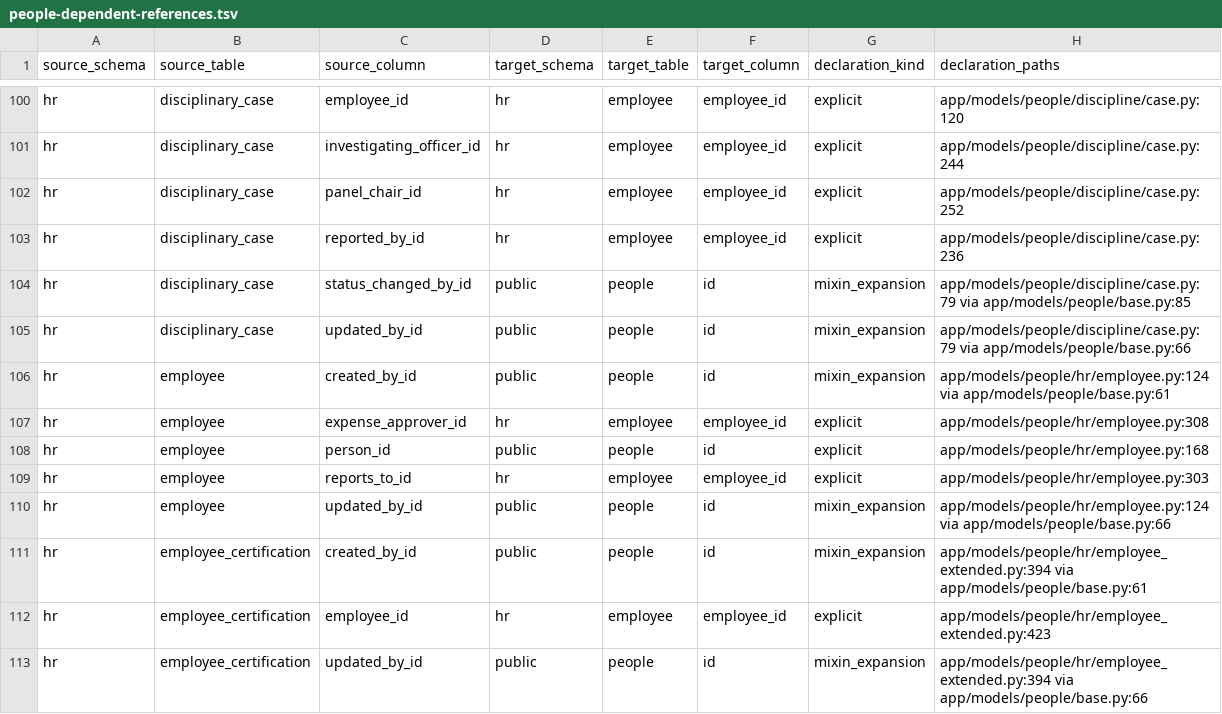
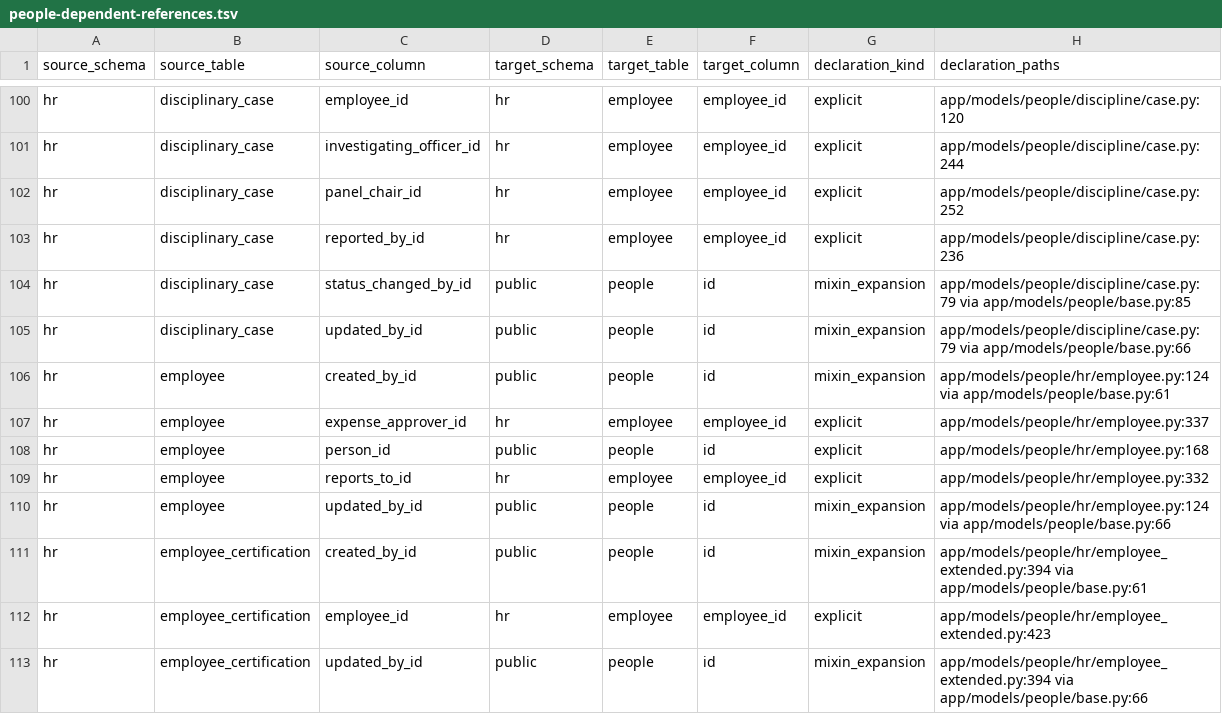
Before and after one commit to michaelayoade/dotmac_erp, a TSV file: docs/inventories/people-dependent-references.tsv, drawn as a sheet; only a part is shown, gaps mark what is left out.

```diff
--- a/docs/inventories/people-dependent-references.tsv
+++ b/docs/inventories/people-dependent-references.tsv
@@ -106,5 +106,5 @@ hr	disciplinary_case	updated_by_id	public	people	id	mixin_expansion	app/models/p
 hr	employee	created_by_id	public	people	id	mixin_expansion	app/models/people/hr/employee.py:124 via app/models/people/base.py:61
-hr	employee	expense_approver_id	hr	employee	employee_id	explicit	app/models/people/hr/employee.py:308
+hr	employee	expense_approver_id	hr	employee	employee_id	explicit	app/models/people/hr/employee.py:337
 hr	employee	person_id	public	people	id	explicit	app/models/people/hr/employee.py:168
-hr	employee	reports_to_id	hr	employee	employee_id	explicit	app/models/people/hr/employee.py:303
+hr	employee	reports_to_id	hr	employee	employee_id	explicit	app/models/people/hr/employee.py:332
 hr	employee	updated_by_id	public	people	id	mixin_expansion	app/models/people/hr/employee.py:124 via app/models/people/base.py:66
```
Also changed, not shown: docs/inventories/people-employee-field-ownership.tsv, 6 other files.
